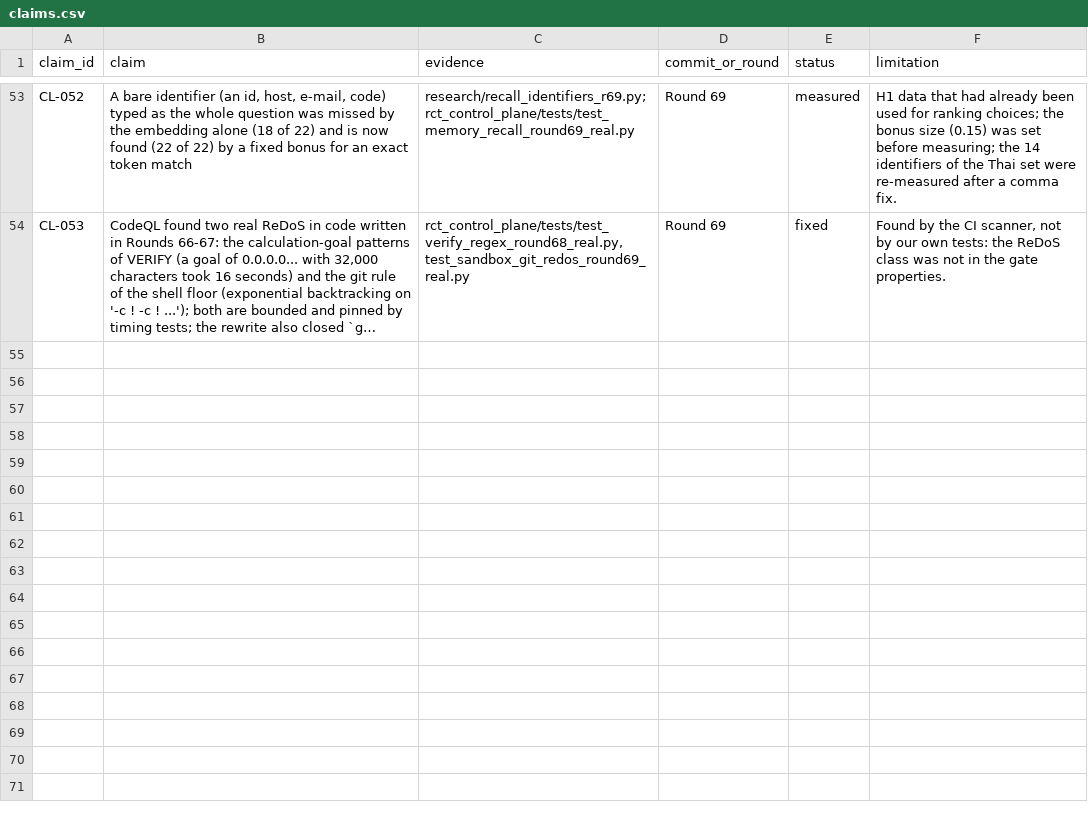
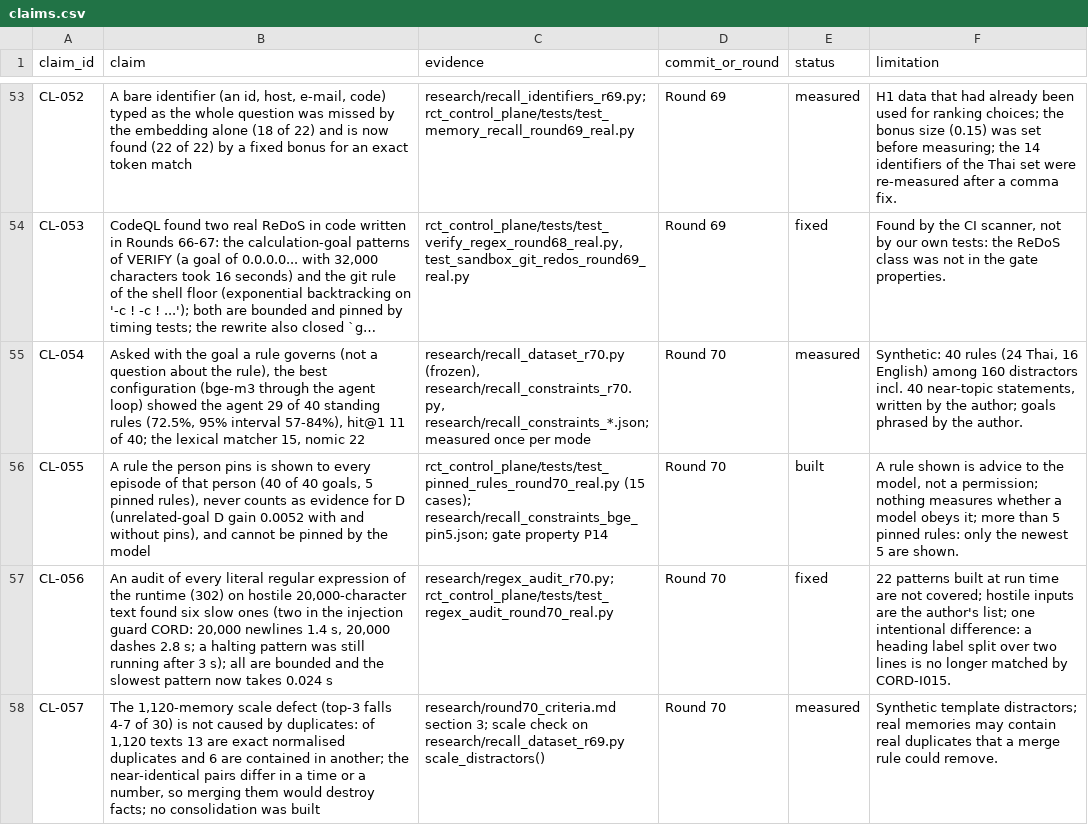
Before and after one commit to delentia-labs/Delentia-OS, a CSV file: research/claims.csv, drawn as a sheet; only a part is shown, gaps mark what is left out; long unchanged cells end in …; the diff names each change by its address in the sheet, - before the commit and + after, or states it on an @@ line.

```diff
--- a/research/claims.csv
+++ b/research/claims.csv
+row 55: CL-054 | Asked with the goal a rule governs (not a question about the rule), the best configuration (bge-m3 through the agent loop) showed the agent 29 of 40 standing rules (72.5%, 95% interval 57-84%), hit@1 11 of 40; the lexical matcher 15, nomic 22 | research/recall_dataset_r70.py (frozen), research/recall_constraints_r70.py, research/recall_constraints_*.json; measured once per mode | Round 70 | measured | Synthetic: 40 rules (24 Thai, 16 English) among 160 distractors incl. 40 near-topic statements, written by the author; goals phrased by the author.
+row 56: CL-055 | A rule the person pins is shown to every episode of that person (40 of 40 goals, 5 pinned rules), never counts as evidence for D (unrelated-goal D gain 0.0052 with and without pins), and cannot be pinned by the model | rct_control_plane/tests/test_pinned_rules_round70_real.py (15 cases); research/recall_constraints_bge_pin5.json; gate property P14 | Round 70 | built | A rule shown is advice to the model, not a permission; nothing measures whether a model obeys it; more than 5 pinned rules: only the newest 5 are shown.
+row 57: CL-056 | An audit of every literal regular expression of the runtime (302) on hostile 20,000-character text found six slow ones (two in the injection guard CORD: 20,000 newlines 1.4 s, 20,000 dashes 2.8 s; a halting pattern was still running after 3 s); all are bounded and the slowest pattern now takes 0.024 s | research/regex_audit_r70.py; rct_control_plane/tests/test_regex_audit_round70_real.py | Round 70 | fixed | 22 patterns built at run time are not covered; hostile inputs are the author's list; one intentional difference: a heading label split over two lines is no longer matched by CORD-I015.
+row 58: CL-057 | The 1,120-memory scale defect (top-3 falls 4-7 of 30) is not caused by duplicates: of 1,120 texts 13 are exact normalised duplicates and 6 are contained in another; the near-identical pairs differ in a time or a number, so merging them would destroy facts; no consolidation was built | research/round70_criteria.md section 3; scale check on research/recall_dataset_r69.py scale_distractors() | Round 70 | measured | Synthetic template distractors; real memories may contain real duplicates that a merge rule could remove.
```
Also changed, not shown: 30 other files.
